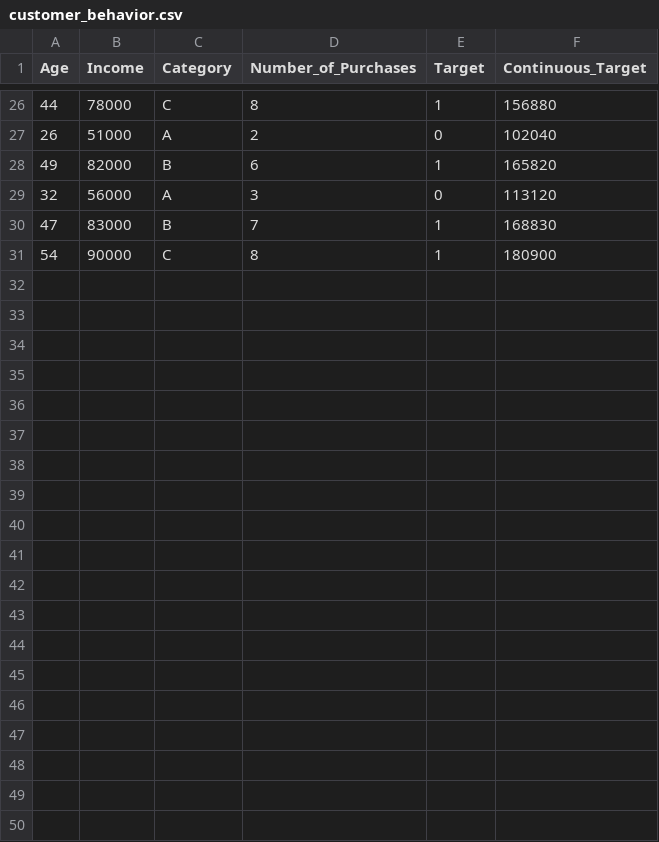
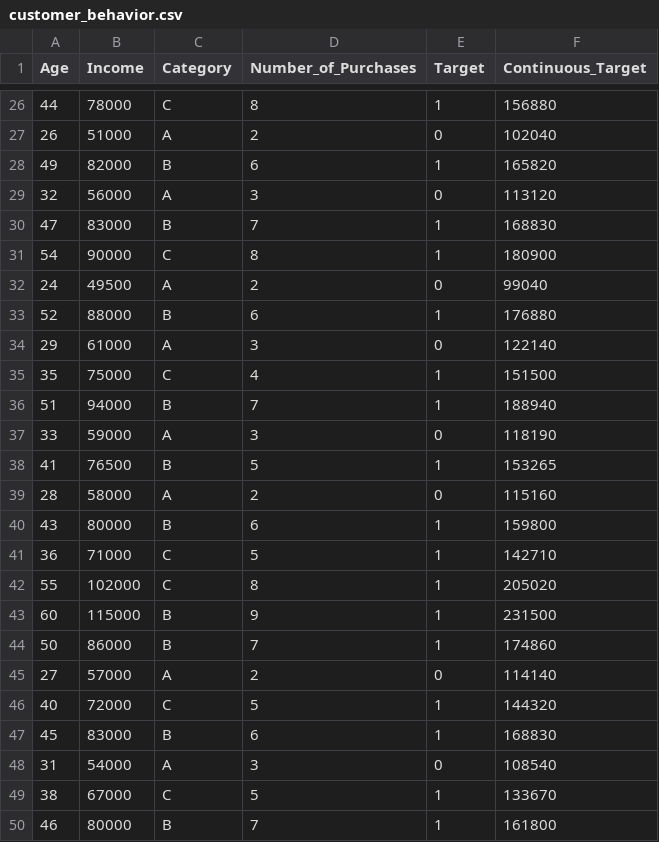
Before and after one commit to RobotX5/MIS-3820, a CSV file: Week_4/customer_behavior.csv, drawn as a sheet; only a part is shown, gaps mark what is left out; the diff covers the shown part only.

Commit message:
checking in more data

```diff
--- a/Week_4/customer_behavior.csv
+++ b/Week_4/customer_behavior.csv
@@ -31 +31,20 @@ Age,Income,Category,Number_of_Purchases,Target,Continuous_Target
 54,90000,C,8,1,180900
+24,49500,A,2,0,99040
+52,88000,B,6,1,176880
+29,61000,A,3,0,122140
+35,75000,C,4,1,151500
+51,94000,B,7,1,188940
+33,59000,A,3,0,118190
+41,76500,B,5,1,153265
+28,58000,A,2,0,115160
+43,80000,B,6,1,159800
+36,71000,C,5,1,142710
+55,102000,C,8,1,205020
+60,115000,B,9,1,231500
+50,86000,B,7,1,174860
+27,57000,A,2,0,114140
+40,72000,C,5,1,144320
+45,83000,B,6,1,168830
+31,54000,A,3,0,108540
+38,67000,C,5,1,133670
+46,80000,B,7,1,161800
```
Also changed, not shown: 11 added rows elsewhere in this file, 1 other file.
